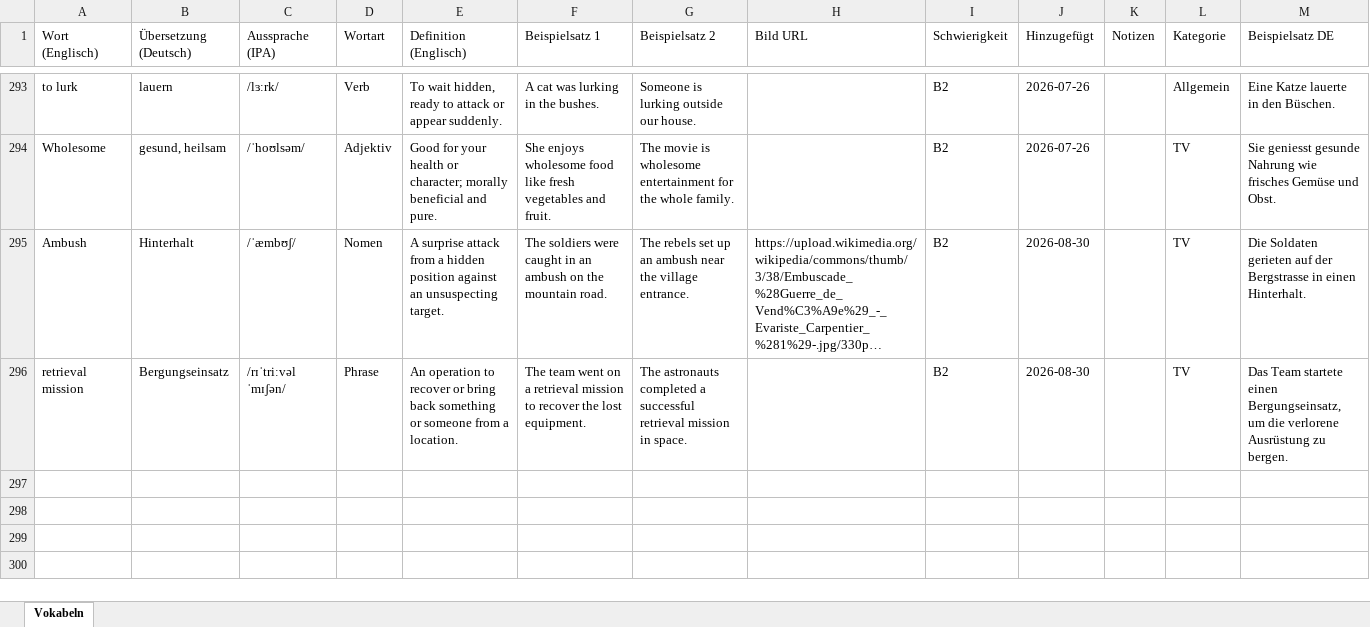
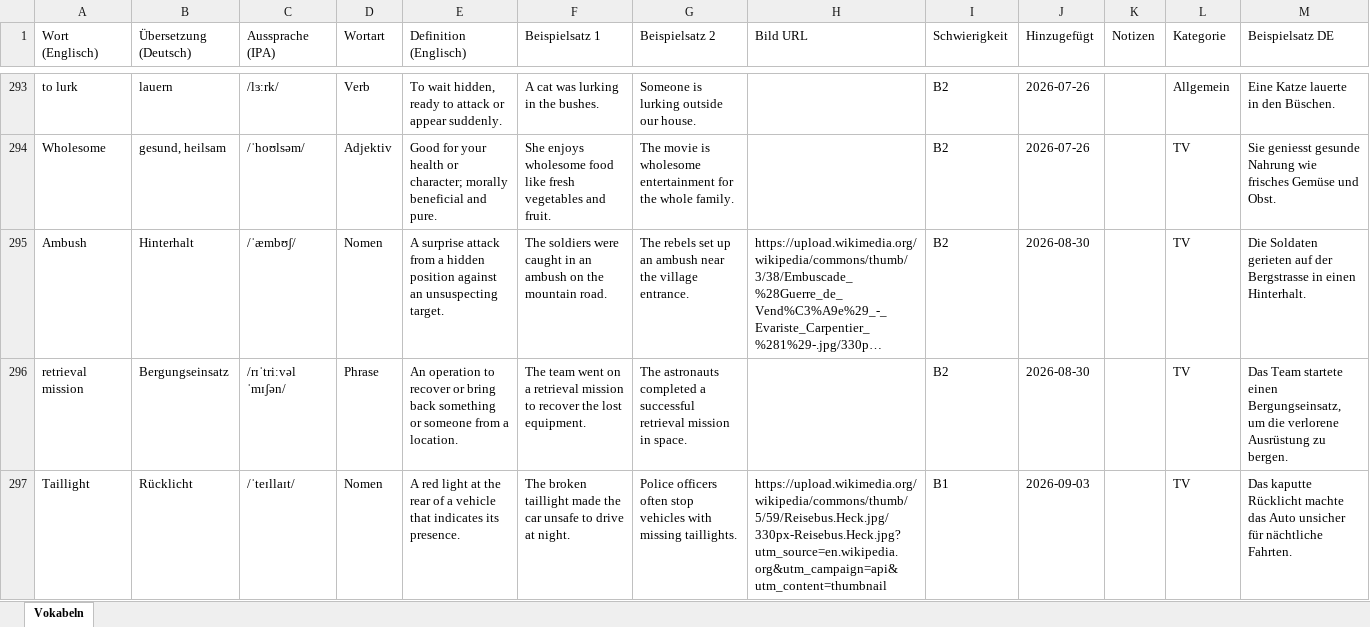
Before and after one commit to timlbclaude/Englishtrainer, an Excel workbook: vokabeln.xlsx, sheet Vokabeln, drawn as a sheet; only a part is shown, gaps mark what is left out; long unchanged cells end in …; values as stored, in another font and other column widths than the file's, no borders; the diff names each change by its address in the sheet, - before the commit and + after, or states it on an @@ line.

Commit message:
ETA: Neues Wort aus Issue #57

```diff
--- a/vokabeln.xlsx (sheet Vokabeln)
+++ b/vokabeln.xlsx (sheet Vokabeln)
+row 297: Taillight | Rücklicht | /ˈteɪllaɪt/ | Nomen | A red light at the rear of a vehicle that indicates its presence. | The broken taillight made the car unsafe to drive at night. | Police officers often stop vehicles with missing taillights. | https://upload.wikimedia.org/wikipedia/commons/thumb/5/59/Reisebus.Heck.jpg/330px-Reisebus.Heck.jpg?utm_source=en.wikipedia.org&utm_campaign=api&utm_content=thumbnail | B1 | 2026-09-03 |  | TV | Das kaputte Rücklicht machte das Auto unsicher für nächtliche Fahrten.
```
Also changed, not shown: 1 other file.
